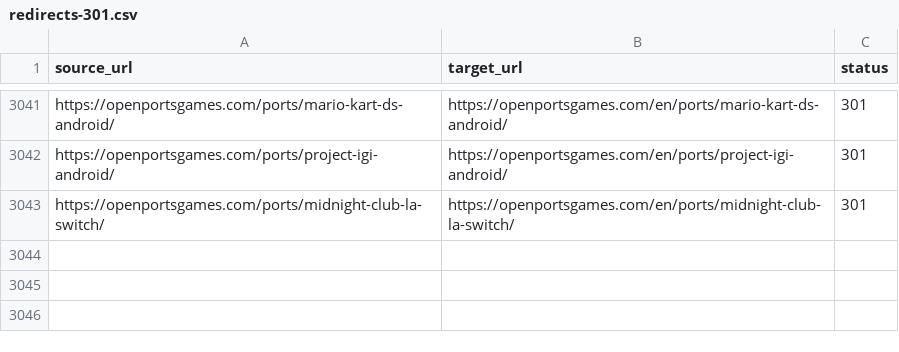
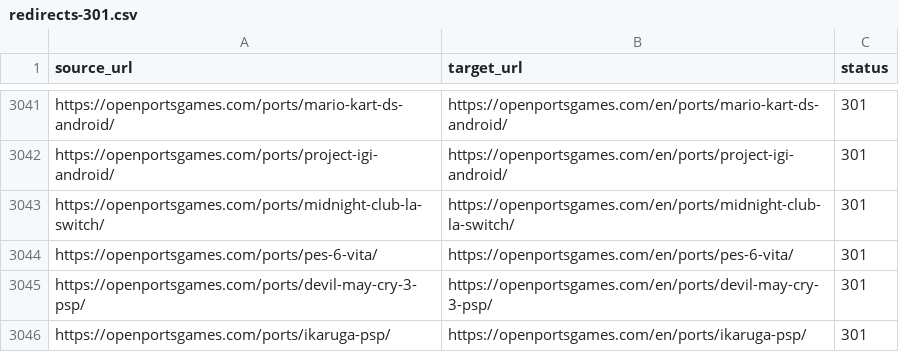
Before and after one commit to Kymie131/openportsgames, a CSV file: docs/redirects-301.csv, drawn as a sheet; only a part is shown, gaps mark what is left out.

Commit message:
feat(catalog): add 3 PSP and Vita ports plus batch helper script

```diff
--- a/docs/redirects-301.csv
+++ b/docs/redirects-301.csv
@@ -3043 +3043,4 @@ https://openportsgames.com/ports/project-igi-android/,https://openportsgames.com
 https://openportsgames.com/ports/midnight-club-la-switch/,https://openportsgames.com/en/ports/midnight-club-la-switch/,301
+https://openportsgames.com/ports/pes-6-vita/,https://openportsgames.com/en/ports/pes-6-vita/,301
+https://openportsgames.com/ports/devil-may-cry-3-psp/,https://openportsgames.com/en/ports/devil-may-cry-3-psp/,301
+https://openportsgames.com/ports/ikaruga-psp/,https://openportsgames.com/en/ports/ikaruga-psp/,301
```
Also changed, not shown: 9 other files.
